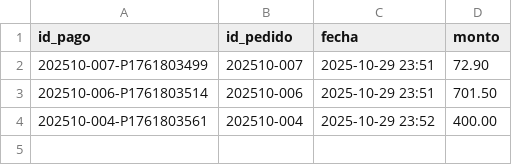
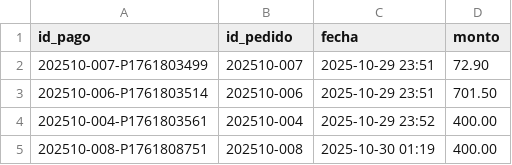
Before and after one commit to Chris99Casts/Plasticos-Delta---Sistema-de-Ventas, a CSV file: data/pedidos_pagos.csv, drawn as a sheet; the diff names each change by its address in the sheet, - before the commit and + after, or states it on an @@ line.

```diff
--- a/data/pedidos_pagos.csv
+++ b/data/pedidos_pagos.csv
+row 5: 202510-008-P1761808751 | 202510-008 | 2025-10-30 01:19 | 400.00
```
Also changed, not shown: data/pedidos.csv, data/pedidos_detalle.csv, 3 other files.
